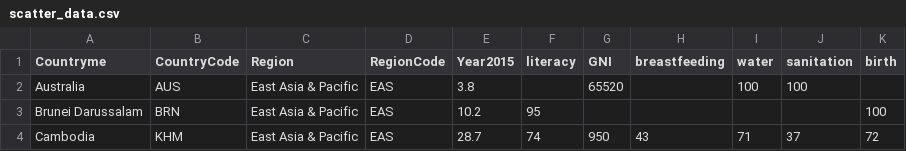
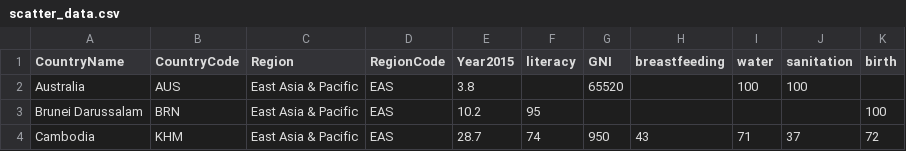
Before and after one commit to theopenwindow/d3_project, a CSV file: data/scatter_data.csv, drawn as a sheet; only a part is shown.

```diff
--- a/data/scatter_data.csv
+++ b/data/scatter_data.csv
@@ -1,2 +1,2 @@
-Countryme,CountryCode,Region,RegionCode,Year2015,literacy,GNI,breastfeeding,water,sanitation,birth
+CountryName,CountryCode,Region,RegionCode,Year2015,literacy,GNI,breastfeeding,water,sanitation,birth
 Australia,AUS,East Asia & Pacific,EAS,3.8,,65520,,100,100,
```
Also changed, not shown: 6 other files.
